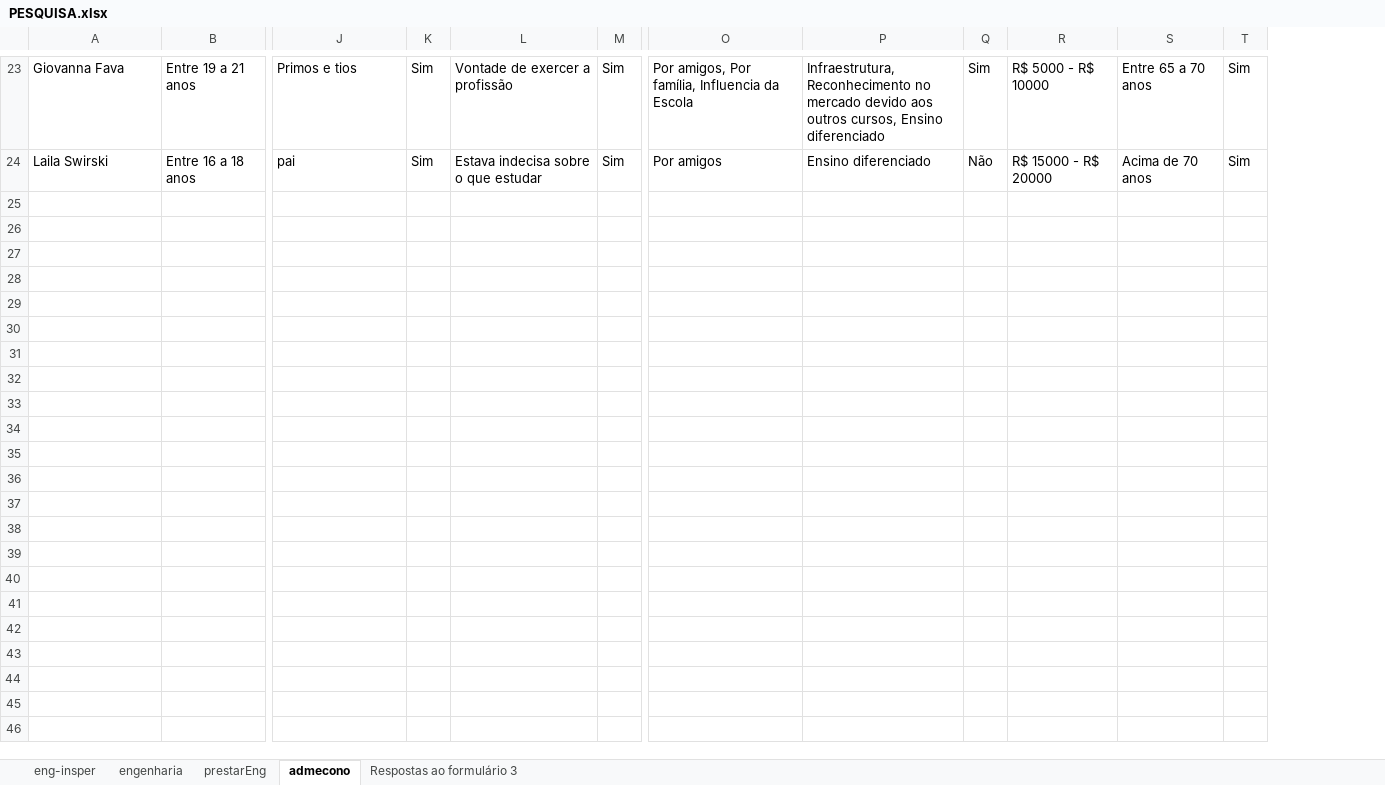
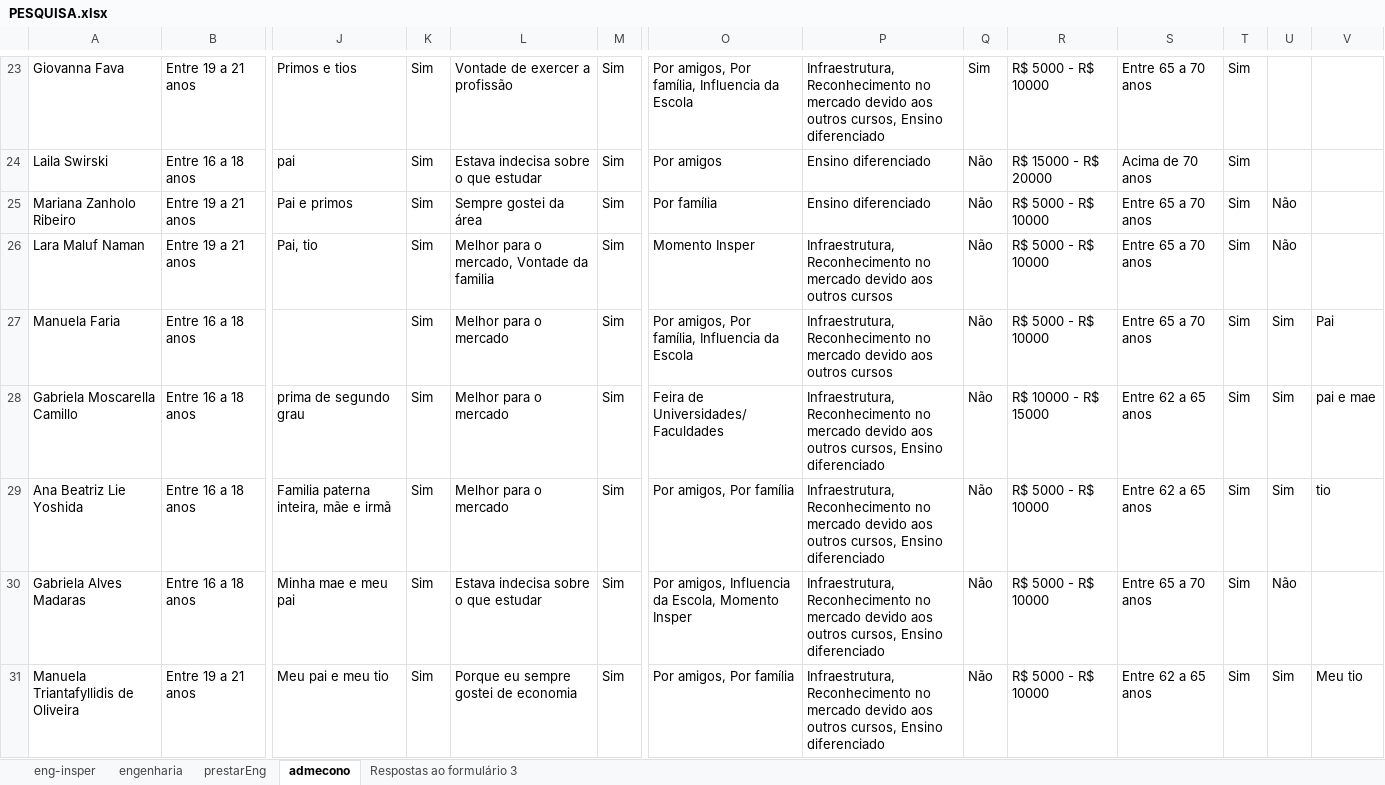
Before and after one commit to BeatrizAlexandre/Projeto_3_CD, an Excel workbook: PESQUISA.xlsx, sheet admecono, drawn as a sheet; only a part is shown, gaps mark what is left out; values as stored, in another font and other column widths than the file's, no borders; rows hold the shown columns only; the diff covers the shown part only; the diff names each change by its address in the sheet, - before the commit and + after, or states it on an @@ line.

Commit message:
excel arrumado

```diff
--- a/PESQUISA.xlsx (sheet admecono)
+++ b/PESQUISA.xlsx (sheet admecono)
+column U, empty
+column V, empty
+row 25: Mariana Zanholo Ribeiro | Entre 19 a 21 anos | Pai e primos | Sim | Sempre gostei da área | Sim | Por família | Ensino diferenciado | Não | R$ 5000 - R$ 10000 | Entre 65 a 70 anos | Sim | Não
+row 26: Lara Maluf Naman | Entre 19 a 21 anos | Pai, tio | Sim | Melhor para o mercado, Vontade da familia | Sim | Momento Insper | Infraestrutura, Reconhecimento no mercado devido aos outros cursos | Não | R$ 5000 - R$ 10000 | Entre 65 a 70 anos | Sim | Não
+row 27: Manuela Faria | Entre 16 a 18 anos |  | Sim | Melhor para o mercado | Sim | Por amigos, Por família, Influencia da Escola | Infraestrutura, Reconhecimento no mercado devido aos outros cursos | Não | R$ 5000 - R$ 10000 | Entre 65 a 70 anos | Sim | Sim | Pai
+row 28: Gabriela Moscarella Camillo | Entre 16 a 18 anos | prima de segundo grau | Sim | Melhor para o mercado | Sim | Feira de Universidades/ Faculdades | Infraestrutura, Reconhecimento no mercado devido aos outros cursos, Ensino diferenciado | Não | R$ 10000 - R$ 15000 | Entre 62 a 65 anos | Sim | Sim | pai e mae
+row 29: Ana Beatriz Lie Yoshida | Entre 16 a 18 anos | Familia paterna inteira, mãe e irmã | Sim | Melhor para o mercado | Sim | Por amigos, Por família | Infraestrutura, Reconhecimento no mercado devido aos outros cursos, Ensino diferenciado | Não | R$ 5000 - R$ 10000 | Entre 62 a 65 anos | Sim | Sim | tio
+row 30: Gabriela Alves Madaras | Entre 16 a 18 anos | Minha mae e meu pai | Sim | Estava indecisa sobre o que estudar | Sim | Por amigos, Influencia da Escola, Momento Insper | Infraestrutura, Reconhecimento no mercado devido aos outros cursos, Ensino diferenciado | Não | R$ 5000 - R$ 10000 | Entre 65 a 70 anos | Sim | Não
+row 31: Manuela Triantafyllidis de Oliveira | Entre 19 a 21 anos | Meu pai e meu tio | Sim | Porque eu sempre gostei de economia | Sim | Por amigos, Por família | Infraestrutura, Reconhecimento no mercado devido aos outros cursos, Ensino diferenciado | Não | R$ 5000 - R$ 10000 | Entre 62 a 65 anos | Sim | Sim | Meu tio
```
Also changed, not shown: 6 added rows elsewhere in this sheet.
